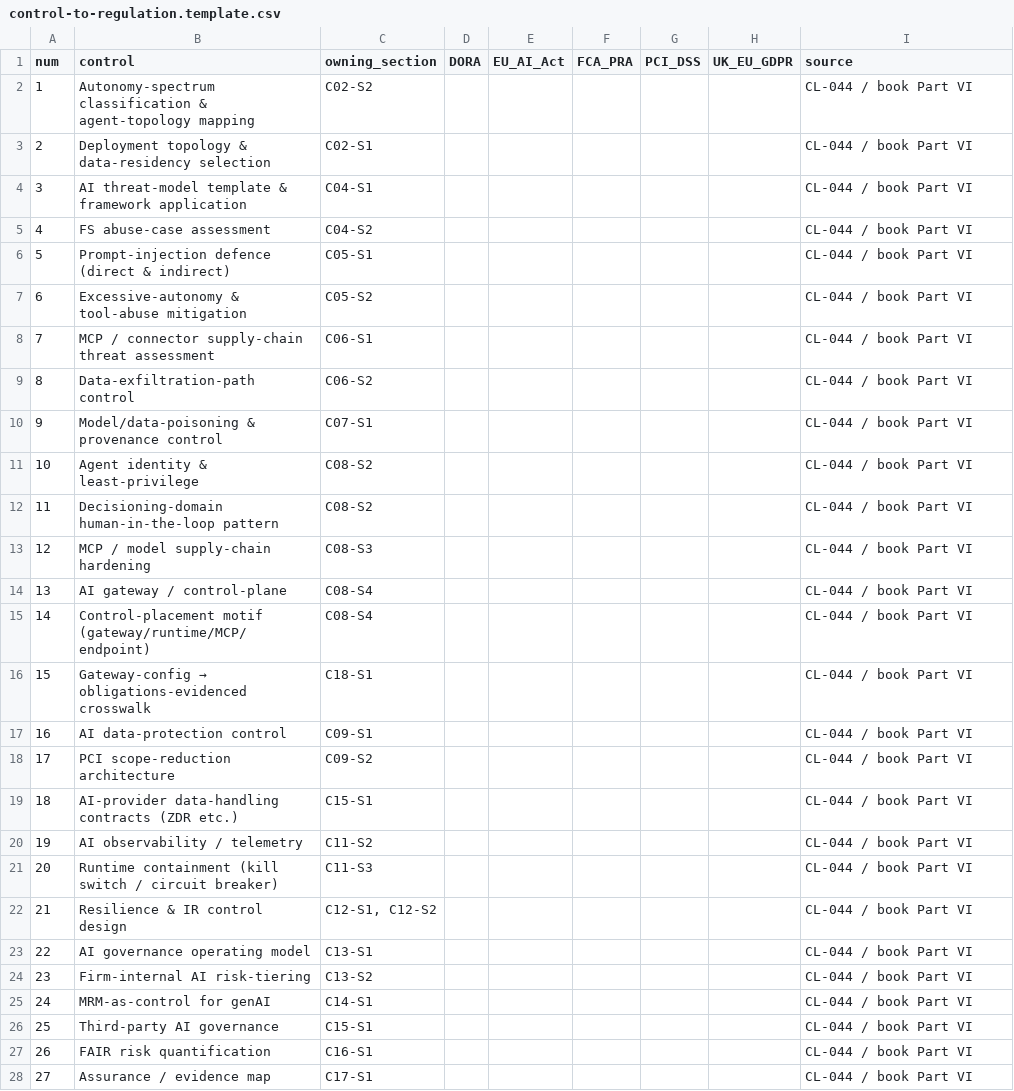
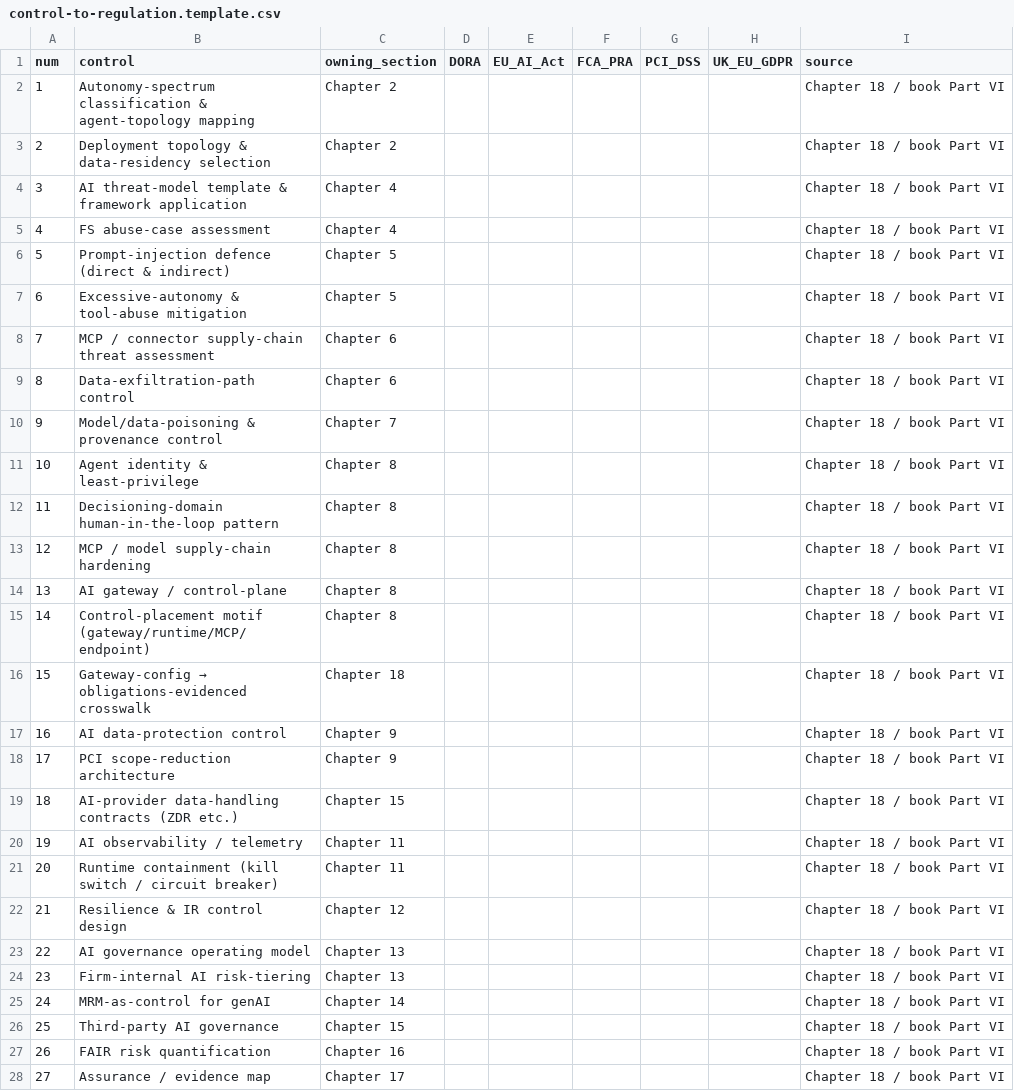
Before and after one commit to salvadorcloud/SecAIRegFinServ, a CSV file: crosswalk/control-to-regulation.template.csv, drawn as a sheet; only a part is shown; the diff covers the shown part only.

```diff
--- a/crosswalk/control-to-regulation.template.csv
+++ b/crosswalk/control-to-regulation.template.csv
@@ -1,28 +1,28 @@
 num,control,owning_section,DORA,EU_AI_Act,FCA_PRA,PCI_DSS,UK_EU_GDPR,source
-1,Autonomy-spectrum classification & agent-topology mapping,C02-S2,,,,,,CL-044 / book Part VI
-2,Deployment topology & data-residency selection,C02-S1,,,,,,CL-044 / book Part VI
-3,AI threat-model template & framework application,C04-S1,,,,,,CL-044 / book Part VI
-4,FS abuse-case assessment,C04-S2,,,,,,CL-044 / book Part VI
-5,Prompt-injection defence (direct & indirect),C05-S1,,,,,,CL-044 / book Part VI
-6,Excessive-autonomy & tool-abuse mitigation,C05-S2,,,,,,CL-044 / book Part VI
-7,MCP / connector supply-chain threat assessment,C06-S1,,,,,,CL-044 / book Part VI
-8,Data-exfiltration-path control,C06-S2,,,,,,CL-044 / book Part VI
-9,Model/data-poisoning & provenance control,C07-S1,,,,,,CL-044 / book Part VI
-10,Agent identity & least-privilege,C08-S2,,,,,,CL-044 / book Part VI
-11,Decisioning-domain human-in-the-loop pattern,C08-S2,,,,,,CL-044 / book Part VI
-12,MCP / model supply-chain hardening,C08-S3,,,,,,CL-044 / book Part VI
-13,AI gateway / control-plane,C08-S4,,,,,,CL-044 / book Part VI
-14,Control-placement motif (gateway/runtime/MCP/endpoint),C08-S4,,,,,,CL-044 / book Part VI
-15,Gateway-config → obligations-evidenced crosswalk,C18-S1,,,,,,CL-044 / book Part VI
-16,AI data-protection control,C09-S1,,,,,,CL-044 / book Part VI
-17,PCI scope-reduction architecture,C09-S2,,,,,,CL-044 / book Part VI
-18,AI-provider data-handling contracts (ZDR etc.),C15-S1,,,,,,CL-044 / book Part VI
-19,AI observability / telemetry,C11-S2,,,,,,CL-044 / book Part VI
-20,Runtime containment (kill switch / circuit breaker),C11-S3,,,,,,CL-044 / book Part VI
-21,Resilience & IR control design,"C12-S1, C12-S2",,,,,,CL-044 / book Part VI
-22,AI governance operating model,C13-S1,,,,,,CL-044 / book Part VI
-23,Firm-internal AI risk-tiering,C13-S2,,,,,,CL-044 / book Part VI
-24,MRM-as-control for genAI,C14-S1,,,,,,CL-044 / book Part VI
-25,Third-party AI governance,C15-S1,,,,,,CL-044 / book Part VI
-26,FAIR risk quantification,C16-S1,,,,,,CL-044 / book Part VI
-27,Assurance / evidence map,C17-S1,,,,,,CL-044 / book Part VI
+1,Autonomy-spectrum classification & agent-topology mapping,Chapter 2,,,,,,Chapter 18 / book Part VI
+2,Deployment topology & data-residency selection,Chapter 2,,,,,,Chapter 18 / book Part VI
+3,AI threat-model template & framework application,Chapter 4,,,,,,Chapter 18 / book Part VI
+4,FS abuse-case assessment,Chapter 4,,,,,,Chapter 18 / book Part VI
+5,Prompt-injection defence (direct & indirect),Chapter 5,,,,,,Chapter 18 / book Part VI
+6,Excessive-autonomy & tool-abuse mitigation,Chapter 5,,,,,,Chapter 18 / book Part VI
+7,MCP / connector supply-chain threat assessment,Chapter 6,,,,,,Chapter 18 / book Part VI
+8,Data-exfiltration-path control,Chapter 6,,,,,,Chapter 18 / book Part VI
+9,Model/data-poisoning & provenance control,Chapter 7,,,,,,Chapter 18 / book Part VI
+10,Agent identity & least-privilege,Chapter 8,,,,,,Chapter 18 / book Part VI
+11,Decisioning-domain human-in-the-loop pattern,Chapter 8,,,,,,Chapter 18 / book Part VI
+12,MCP / model supply-chain hardening,Chapter 8,,,,,,Chapter 18 / book Part VI
+13,AI gateway / control-plane,Chapter 8,,,,,,Chapter 18 / book Part VI
+14,Control-placement motif (gateway/runtime/MCP/endpoint),Chapter 8,,,,,,Chapter 18 / book Part VI
+15,Gateway-config → obligations-evidenced crosswalk,Chapter 18,,,,,,Chapter 18 / book Part VI
+16,AI data-protection control,Chapter 9,,,,,,Chapter 18 / book Part VI
+17,PCI scope-reduction architecture,Chapter 9,,,,,,Chapter 18 / book Part VI
+18,AI-provider data-handling contracts (ZDR etc.),Chapter 15,,,,,,Chapter 18 / book Part VI
+19,AI observability / telemetry,Chapter 11,,,,,,Chapter 18 / book Part VI
+20,Runtime containment (kill switch / circuit breaker),Chapter 11,,,,,,Chapter 18 / book Part VI
+21,Resilience & IR control design,Chapter 12,,,,,,Chapter 18 / book Part VI
+22,AI governance operating model,Chapter 13,,,,,,Chapter 18 / book Part VI
+23,Firm-internal AI risk-tiering,Chapter 13,,,,,,Chapter 18 / book Part VI
+24,MRM-as-control for genAI,Chapter 14,,,,,,Chapter 18 / book Part VI
+25,Third-party AI governance,Chapter 15,,,,,,Chapter 18 / book Part VI
+26,FAIR risk quantification,Chapter 16,,,,,,Chapter 18 / book Part VI
+27,Assurance / evidence map,Chapter 17,,,,,,Chapter 18 / book Part VI
```
Also changed, not shown: 3 edited cells elsewhere in this file, control-catalogue/control-catalogue.csv, 19 other files.
